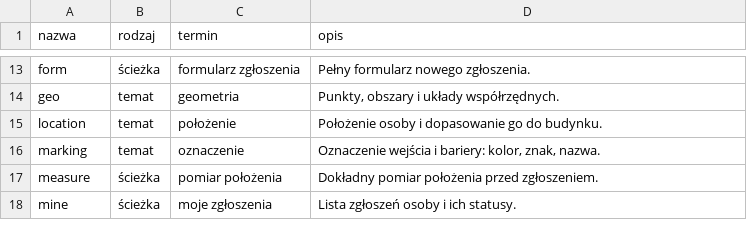
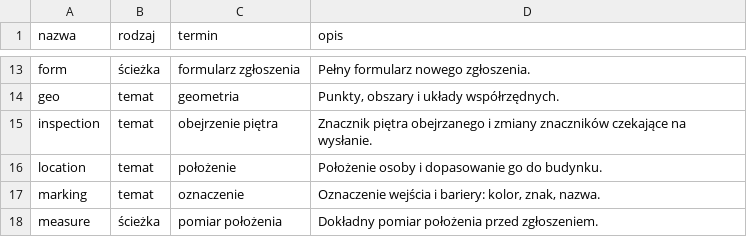
Before and after one commit to dostepny-kampus/dostepny-kampus, a TSV file: docs/docs/architektura/tematy.tsv, drawn as a sheet; only a part is shown, gaps mark what is left out; the shorter side is filled out with more unchanged rows.

Commit message:
feat(android): tabela kolejki zmian znaczników piętra obejrzanego (#1944)
Baza telefonu dostaje tabelę pending_marker_changes z DAO
i migracją 6→7. Cofnięcie znacznika, którego postawienie jeszcze
czeka, usuwa to postawienie z kolejki.

Closes #1942

```diff
--- a/docs/docs/architektura/tematy.tsv
+++ b/docs/docs/architektura/tematy.tsv
@@ -14,2 +14,3 @@ form	ścieżka	formularz zgłoszenia	Pełny formularz nowego zgłoszenia.
 geo	temat	geometria	Punkty, obszary i układy współrzędnych.
+inspection	temat	obejrzenie piętra	Znacznik piętra obejrzanego i zmiany znaczników czekające na wysłanie.
 location	temat	położenie	Położenie osoby i dopasowanie go do budynku.
```
Also changed, not shown: 9 other files.
